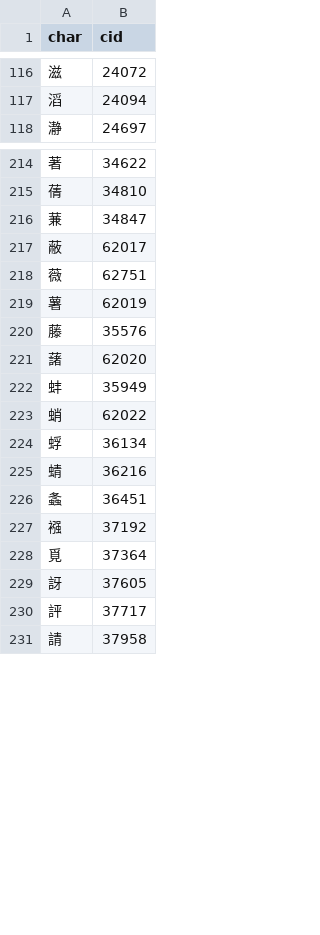
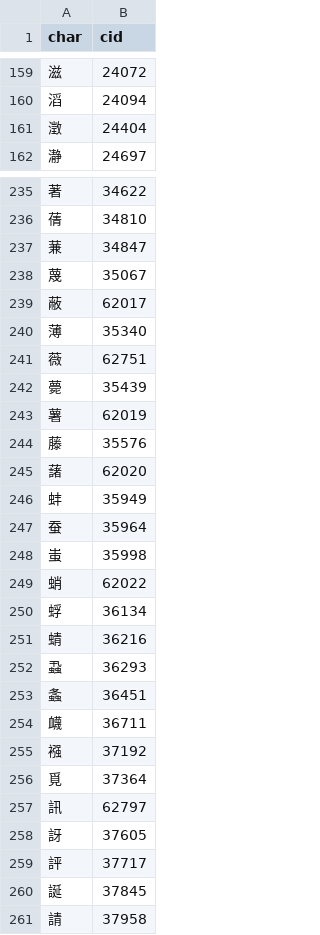
Before and after one commit to celaron/SourceMNFont, a TSV file: data/kr_remap.tsv, drawn as a sheet; only a part is shown, gaps mark what is left out; the diff covers the shown part only.

```diff
--- a/data/kr_remap.tsv
+++ b/data/kr_remap.tsv
@@ -117,2 +160,3 @@ char	cid
 滔	24094
+澂	24404
 瀞	24697
@@ -216,4 +237,7 @@ char	cid
 蒹	34847
+蔑	35067
 蔽	62017
+薄	35340
 薇	62751
+薨	35439
 薯	62019
@@ -222,2 +246,4 @@ char	cid
 蚌	35949
+蚕	35964
+蚩	35998
 蛸	62022
@@ -225,7 +251,11 @@ char	cid
 蜻	36216
+蝨	36293
 螽	36451
+衊	36711
 襁	37192
 覓	37364
+訊	62797
 訝	37605
 評	37717
+誕	37845
 請	37958
```
Also changed, not shown: 16 added rows, 1 removed row and 42 moved rows elsewhere in this file, data/all_trad.tsv, data/chiukong.tsv, 13 other files.
